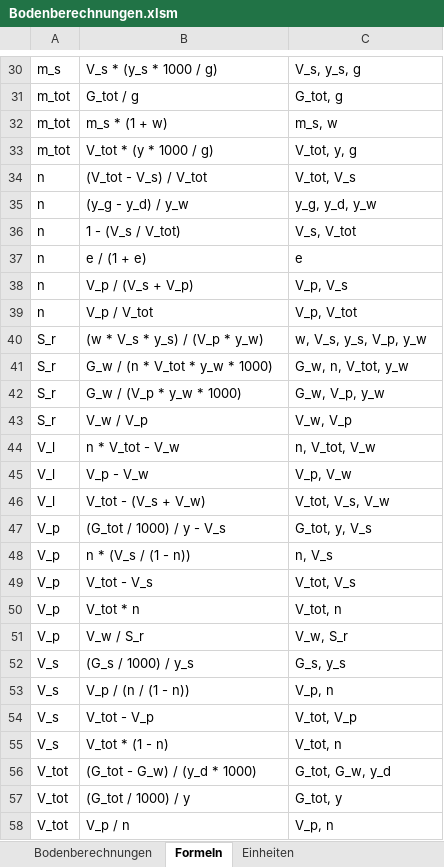
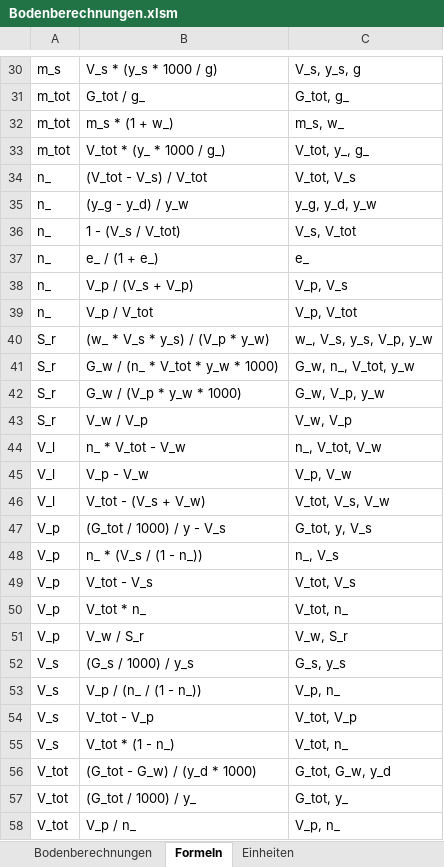
Before and after one commit to Oroxzy/Berechnungshilfen, an Excel workbook: Excel/GB Grundbau/Bodenberechnungen.xlsm, sheet Formeln, drawn as a sheet; only a part is shown, gaps mark what is left out; values as stored, in another font and other column widths than the file's, no borders; table styles not drawn; removed rows and columns are numbered as before the commit, all else as after; the diff covers the shown part only; the diff names each change by its address in the sheet, - before the commit and + after, or states it on an @@ line.

```diff
--- a/Excel/GB Grundbau/Bodenberechnungen.xlsm (sheet Formeln)
+++ b/Excel/GB Grundbau/Bodenberechnungen.xlsm (sheet Formeln)
-B31: G_tot / g
+B31: G_tot / g_
-C31: G_tot, g
+C31: G_tot, g_
-B32: m_s * (1 + w)
+B32: m_s * (1 + w_)
-C32: m_s, w
+C32: m_s, w_
-B33: V_tot * (y * 1000 / g)
+B33: V_tot * (y_ * 1000 / g_)
-C33: V_tot, y, g
+C33: V_tot, y_, g_
-A34:A36: n
+A34:A36: n_
-row 37: n | e / (1 + e) | e
+row 37: n_ | e_ / (1 + e_) | e_
-A38:A39: n
+A38:A39: n_
-B40: (w * V_s * y_s) / (V_p * y_w)
+B40: (w_ * V_s * y_s) / (V_p * y_w)
-C40: w, V_s, y_s, V_p, y_w
+C40: w_, V_s, y_s, V_p, y_w
-B41: G_w / (n * V_tot * y_w * 1000)
+B41: G_w / (n_ * V_tot * y_w * 1000)
-C41: G_w, n, V_tot, y_w
+C41: G_w, n_, V_tot, y_w
-B44: n * V_tot - V_w
+B44: n_ * V_tot - V_w
-C44: n, V_tot, V_w
+C44: n_, V_tot, V_w
-B48: n * (V_s / (1 - n))
+B48: n_ * (V_s / (1 - n_))
-C48: n, V_s
+C48: n_, V_s
-B50: V_tot * n
+B50: V_tot * n_
-C50: V_tot, n
+C50: V_tot, n_
-B53: V_p / (n / (1 - n))
+B53: V_p / (n_ / (1 - n_))
-C53: V_p, n
+C53: V_p, n_
-B55: V_tot * (1 - n)
+B55: V_tot * (1 - n_)
-C55: V_tot, n
+C55: V_tot, n_
-B57: (G_tot / 1000) / y
+B57: (G_tot / 1000) / y_
-C57: G_tot, y
+C57: G_tot, y_
-B58: V_p / n
+B58: V_p / n_
-C58: V_p, n
+C58: V_p, n_
```
Also changed, not shown: 1 added row, 1 removed row and 49 edited cells elsewhere in this sheet, sheet Bodenberechnungen, charts or pictures.
